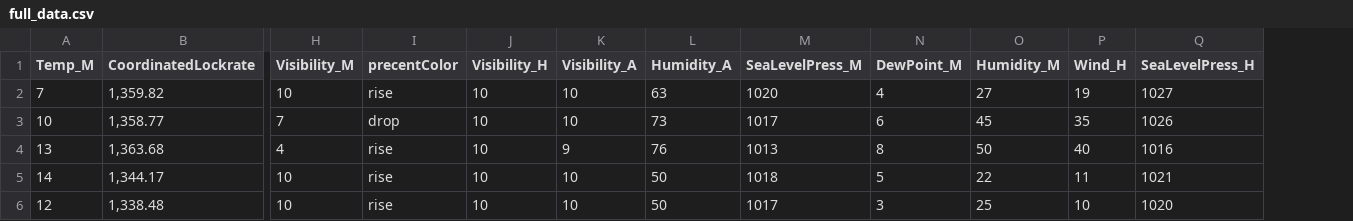
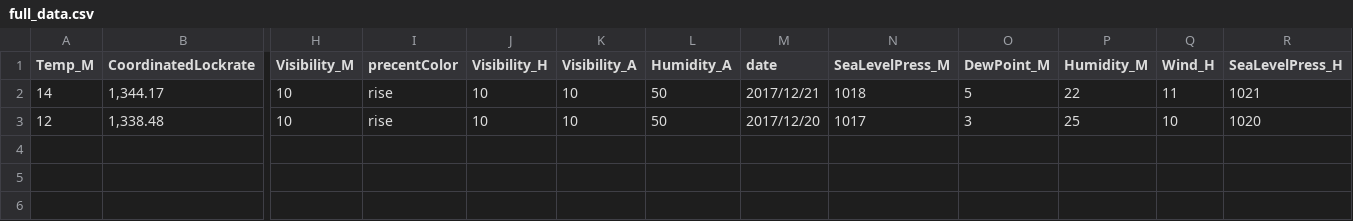
Before and after one commit to eladnachum/HTML_Scrapper, a CSV file: weather/full_data.csv, drawn as a sheet; only a part is shown, gaps mark what is left out; removed rows and columns are numbered as before the commit, all else as after; rows hold the shown columns only; the diff names each change by its address in the sheet, - before the commit and + after, or states it on an @@ line.

```diff
--- a/weather/full_data.csv
+++ b/weather/full_data.csv
+column M (date), rows 2-3: 2017/12/21 | 2017/12/20
-row 2: 7 | 1,359.82 | 10 | rise | 10 | 10 | 63 | 1020 | 4 | 27 | 19 | 1027
-row 3: 10 | 1,358.77 | 7 | drop | 10 | 10 | 73 | 1017 | 6 | 45 | 35 | 1026
-row 4: 13 | 1,363.68 | 4 | rise | 10 | 9 | 76 | 1013 | 8 | 50 | 40 | 1016
```
Also changed, not shown: 4 other files.
